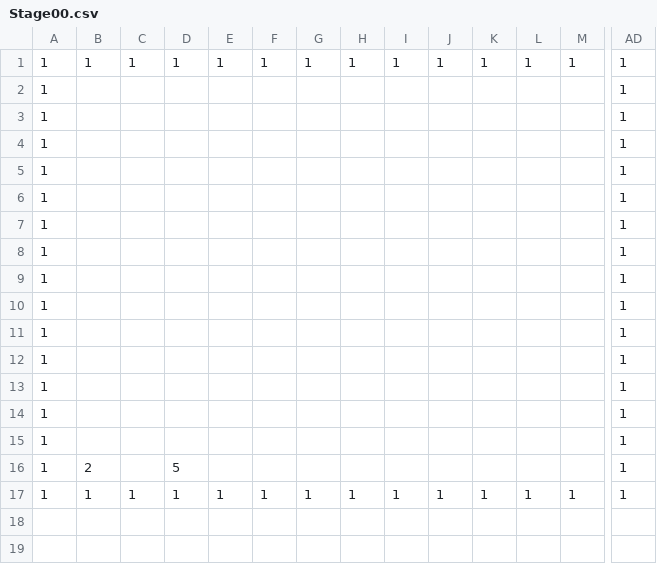
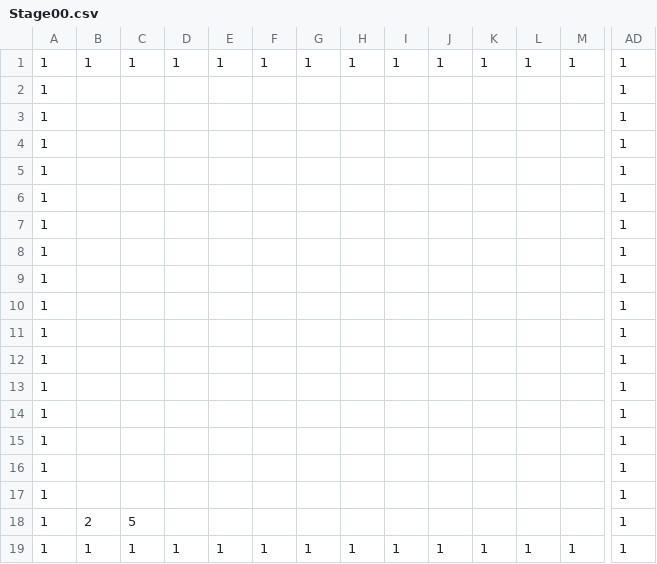
Before and after one commit to Cucumberrole/OmaenihaMuri_C2, a CSV file: project/data/Stage00.csv, drawn as a sheet; only a part is shown, gaps mark what is left out; addresses are those after the commit; rows hold the shown columns only; the diff names each change by its address in the sheet, - before the commit and + after, or states it on an @@ line.

```diff
--- a/project/data/Stage00.csv
+++ b/project/data/Stage00.csv
+row 16: 1 |  |  |  |  |  |  |  |  |  |  |  |  | 1
+row 17: 1 |  |  |  |  |  |  |  |  |  |  |  |  | 1
-C18: (empty)
+C18: 5
-D18: 5
+D18: (empty)
```
Also changed, not shown: project/data/Stage01.csv, 13 other files.
